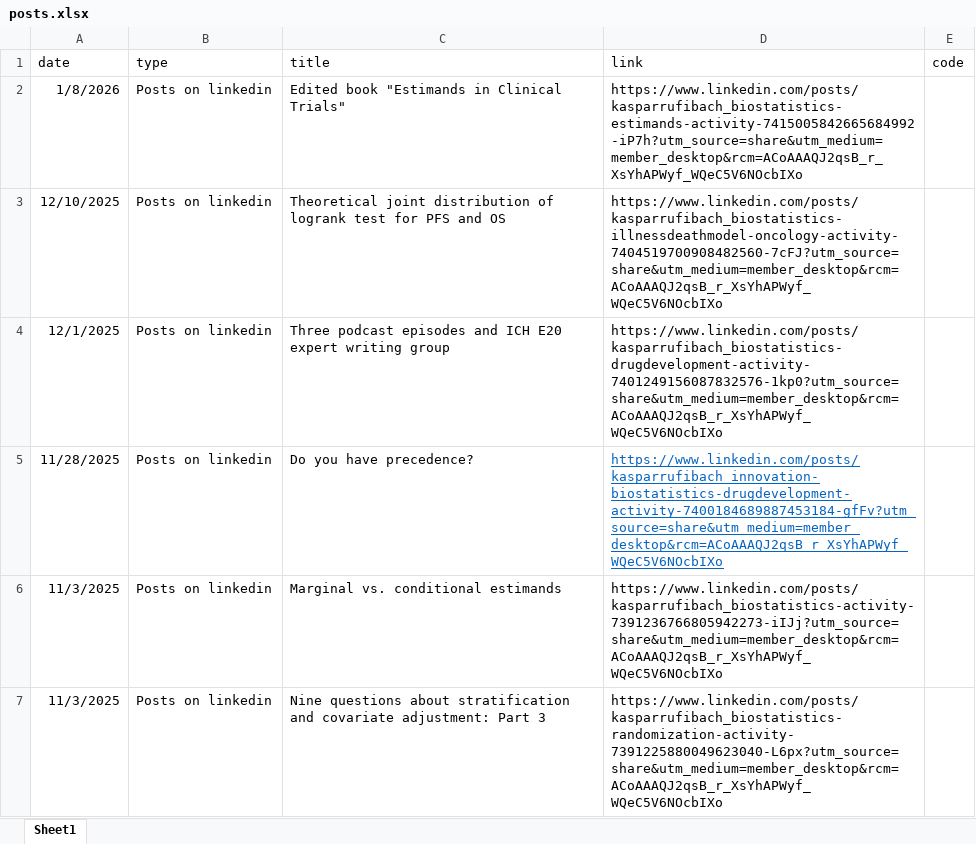
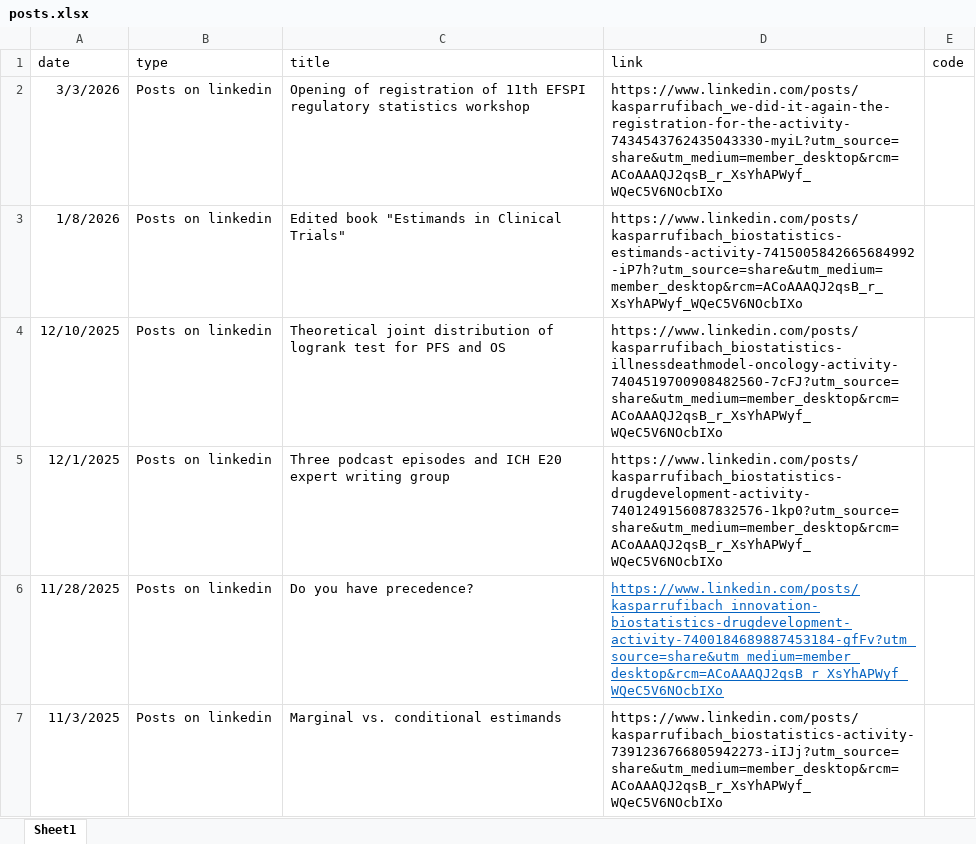
Before and after one commit to numbersman77/kasparrufibach, an Excel workbook: data/posts.xlsx, sheet Sheet1, drawn as a sheet; only a part is shown; the shorter side is filled out with more unchanged rows; values as stored, in another font and other column widths than the file's, no borders; the diff names each change by its address in the sheet, - before the commit and + after, or states it on an @@ line.

```diff
--- a/data/posts.xlsx (sheet Sheet1)
+++ b/data/posts.xlsx (sheet Sheet1)
+row 2: 3/3/2026 | Posts on linkedin | Opening of registration of 11th EFSPI regulatory statistics workshop | https://www.linkedin.com/posts/kasparrufibach_we-did-it-again-the-registration-for-the-activity-7434543762435043330-myiL?utm_source=share&utm_medium=member_desktop&rcm=ACoAAAQJ2qsB_r_XsYhAPWyf_WQeC5V6NOcbIXo
```
Also changed, not shown: data/publications.xlsx, data/update.xlsx, 4 other files.
